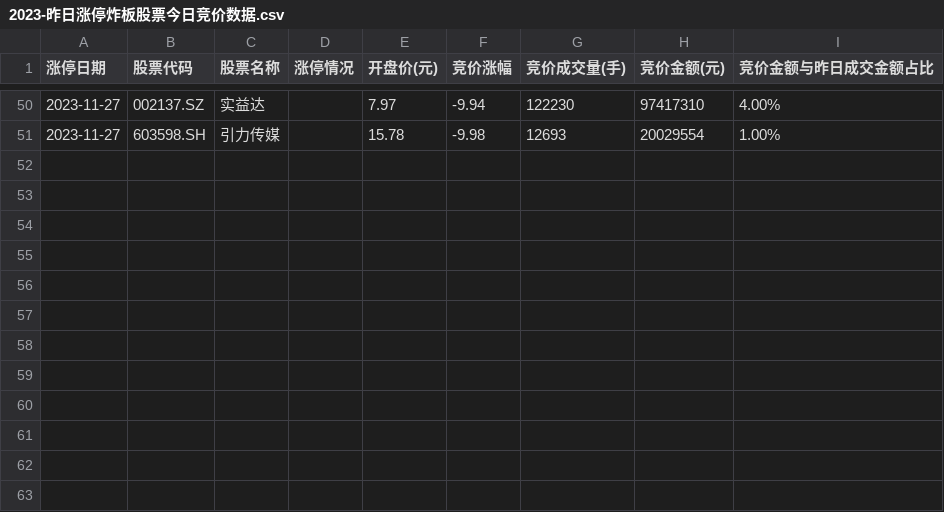
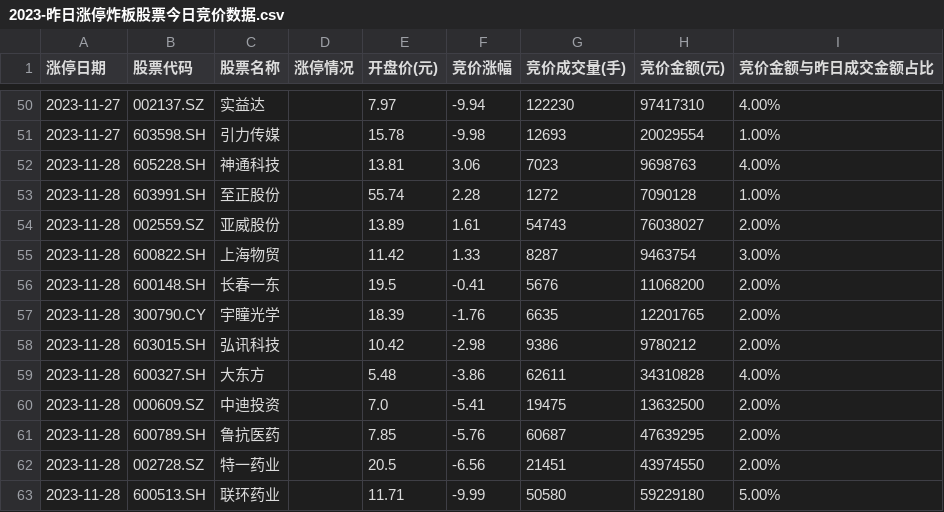
Before and after one commit to weishaohua/StockProject, a CSV file: com/symon/crawler/ths/data/2023-昨日涨停炸板股票今日竞价数据.csv, drawn as a sheet; only a part is shown, gaps mark what is left out.

```diff
--- a/com/symon/crawler/ths/data/2023-昨日涨停炸板股票今日竞价数据.csv
+++ b/com/symon/crawler/ths/data/2023-昨日涨停炸板股票今日竞价数据.csv
@@ -51 +51,13 @@
 2023-11-27,603598.SH,引力传媒,,15.78,-9.98,12693,20029554,1.00%
+2023-11-28,605228.SH,神通科技,,13.81,3.06,7023,9698763,4.00%
+2023-11-28,603991.SH,至正股份,,55.74,2.28,1272,7090128,1.00%
+2023-11-28,002559.SZ,亚威股份,,13.89,1.61,54743,76038027,2.00%
+2023-11-28,600822.SH,上海物贸,,11.42,1.33,8287,9463754,3.00%
+2023-11-28,600148.SH,长春一东,,19.5,-0.41,5676,11068200,2.00%
+2023-11-28,300790.CY,宇瞳光学,,18.39,-1.76,6635,12201765,2.00%
+2023-11-28,603015.SH,弘讯科技,,10.42,-2.98,9386,9780212,2.00%
+2023-11-28,600327.SH,大东方,,5.48,-3.86,62611,34310828,4.00%
+2023-11-28,000609.SZ,中迪投资,,7.0,-5.41,19475,13632500,2.00%
+2023-11-28,600789.SH,鲁抗医药,,7.85,-5.76,60687,47639295,2.00%
+2023-11-28,002728.SZ,特一药业,,20.5,-6.56,21451,43974550,2.00%
+2023-11-28,600513.SH,联环药业,,11.71,-9.99,50580,59229180,5.00%
```
Also changed, not shown: com/symon/crawler/ths/data/2023-昨日涨停炸板股票今日竞价和收盘数据.csv, com/symon/crawler/ths/data/2023-昨日涨停股票今日竞价和收盘数据.csv, 4 other files.
